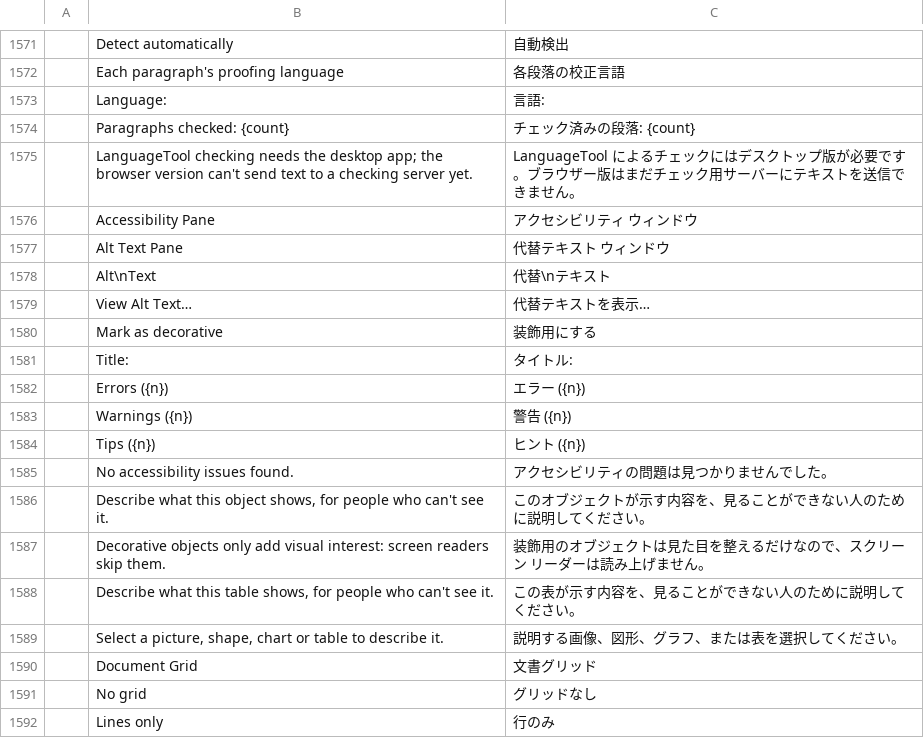
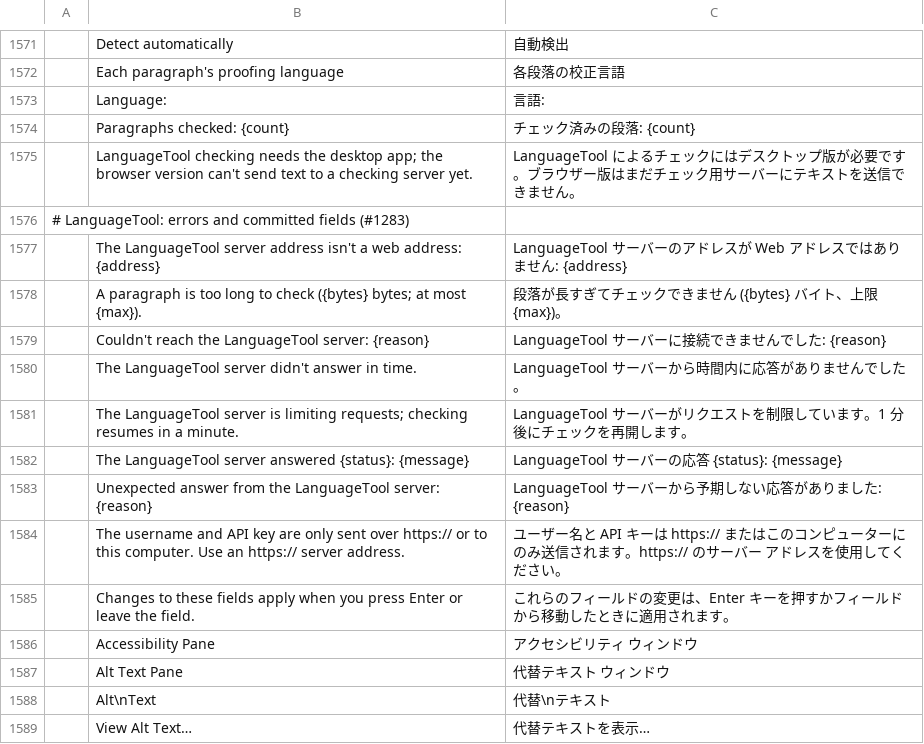
Before and after one commit to SNTBonvin/wordcraftmine, a TSV file: crates/ui-egui/src/i18n/ja.tsv, drawn as a sheet; only a part is shown, gaps mark what is left out; the shorter side is filled out with more unchanged rows; the diff names each change by its address in the sheet, - before the commit and + after, or states it on an @@ line.

```diff
--- a/crates/ui-egui/src/i18n/ja.tsv
+++ b/crates/ui-egui/src/i18n/ja.tsv
+row 1576: # LanguageTool: errors and committed fields (#1283)
+row 1577:  | The LanguageTool server address isn't a web address: {address} | LanguageTool サーバーのアドレスが Web アドレスではありません: {address}
+row 1578:  | A paragraph is too long to check ({bytes} bytes; at most {max}). | 段落が長すぎてチェックできません ({bytes} バイト、上限 {max})。
+row 1579:  | Couldn't reach the LanguageTool server: {reason} | LanguageTool サーバーに接続できませんでした: {reason}
+row 1580:  | The LanguageTool server didn't answer in time. | LanguageTool サーバーから時間内に応答がありませんでした。
+row 1581:  | The LanguageTool server is limiting requests; checking resumes in a minute. | LanguageTool サーバーがリクエストを制限しています。1 分後にチェックを再開します。
+row 1582:  | The LanguageTool server answered {status}: {message} | LanguageTool サーバーの応答 {status}: {message}
+row 1583:  | Unexpected answer from the LanguageTool server: {reason} | LanguageTool サーバーから予期しない応答がありました: {reason}
+row 1584:  | The username and API key are only sent over https:// or to this computer. Use an https:// server address. | ユーザー名と API キーは https:// またはこのコンピューターにのみ送信されます。https:// のサーバー アドレスを使用してください。
+row 1585:  | Changes to these fields apply when you press Enter or leave the field. | これらのフィールドの変更は、Enter キーを押すかフィールドから移動したときに適用されます。
```
Also changed, not shown: crates/ui-egui/src/i18n/bg.tsv, crates/ui-egui/src/i18n/pt-br.tsv, 27 other files.
